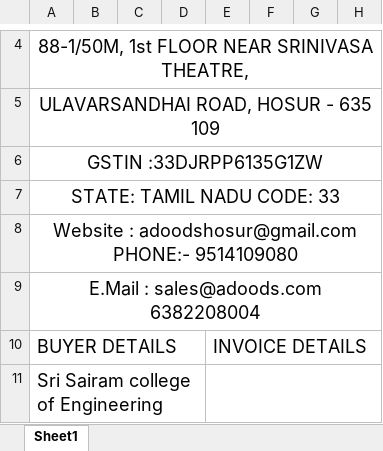
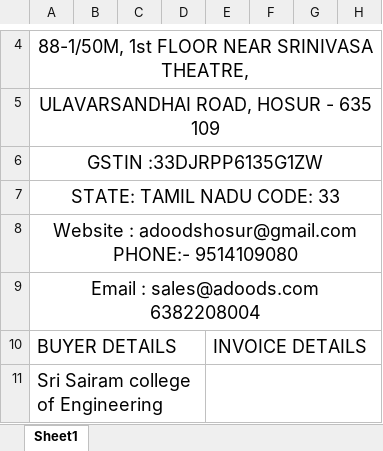
Before and after one commit to Ashokcharu/Invoice-Manager, an Excel workbook: data/I GST.xlsx, sheet Sheet1, drawn as a sheet; only a part is shown, gaps mark what is left out; values as stored, in another font and other column widths than the file's, no borders; charts and pictures not drawn; the diff names each change by its address in the sheet, - before the commit and + after, or states it on an @@ line.

```diff
--- a/data/I GST.xlsx (sheet Sheet1)
+++ b/data/I GST.xlsx (sheet Sheet1)
-A9: E.Mail : sales@adoods.com 6382208004
+A9: Email : sales@adoods.com 6382208004
```
Also changed, not shown: charts or pictures, 3 other files.
